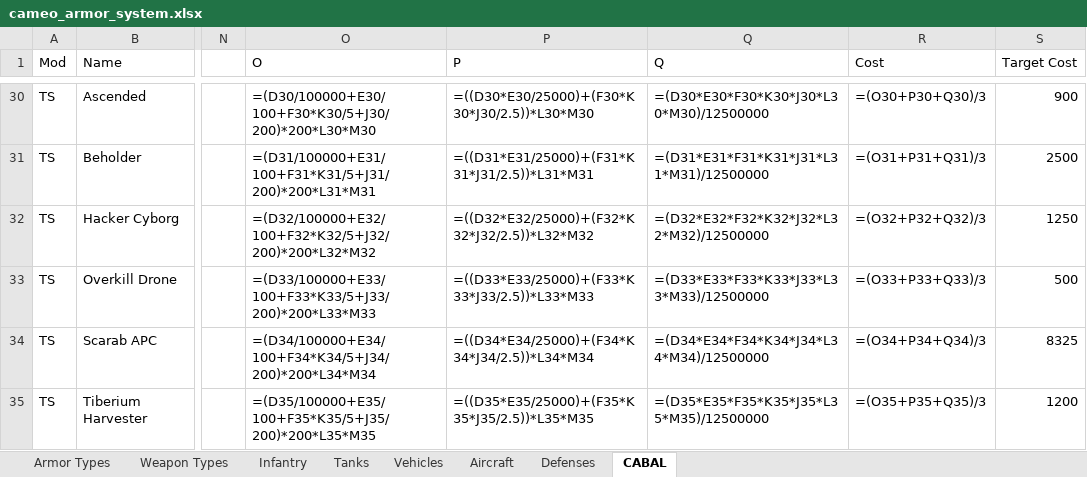
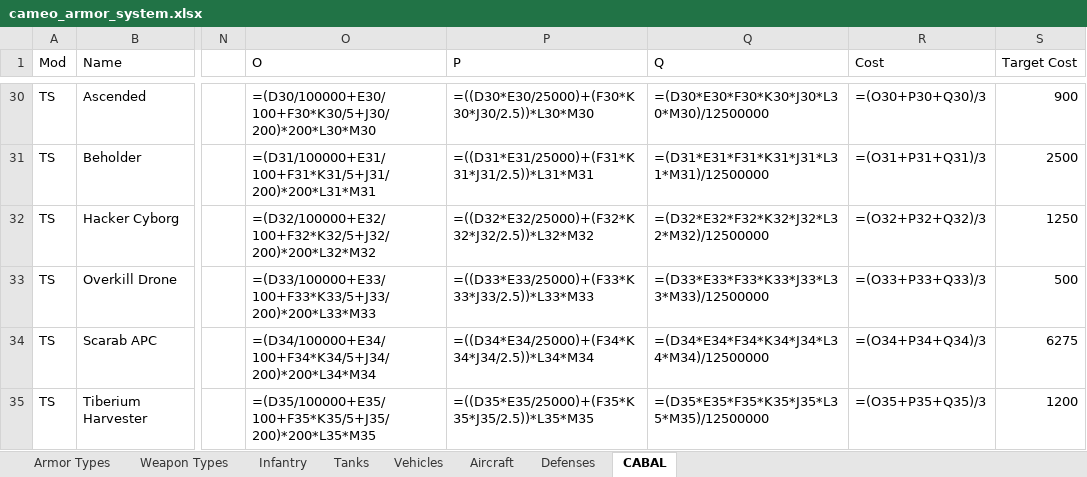
Before and after one commit to cameo-mod/Cameo-mod, an Excel workbook: docs/design/cameo_armor_system.xlsx, sheet CABAL, drawn as a sheet; only a part is shown, gaps mark what is left out; values as stored, in another font and other column widths than the file's, no borders; formulas without a stored value are shown as written; the diff names each change by its address in the sheet, - before the commit and + after, or states it on an @@ line.

Commit message:
Scarab APC: remove non-combat units from cargo
Removed cabal_engineer (800) and cabal_hackercyborg (1250) from
InitialUnits. Now carries 7 combat infantry: cyborginfantry,
rocketcyborg, devout, dissolver, ascended, eliminator800, ravager.

Cost updated to 6275 (combined cost of 7 combat units).
MaxWeight reduced from 9 to 7.

```diff
--- a/docs/design/cameo_armor_system.xlsx (sheet CABAL)
+++ b/docs/design/cameo_armor_system.xlsx (sheet CABAL)
-S34 (Target Cost): 8325
+S34 (Target Cost): 6275
```
Also changed, not shown: 1 other file.
